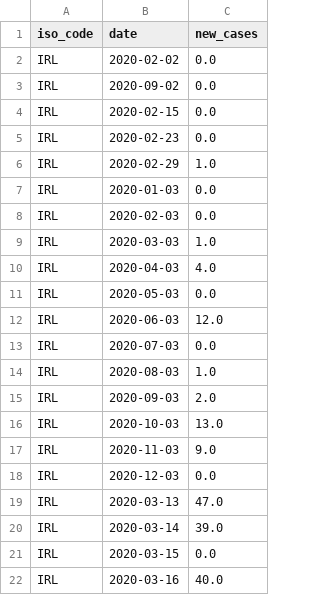
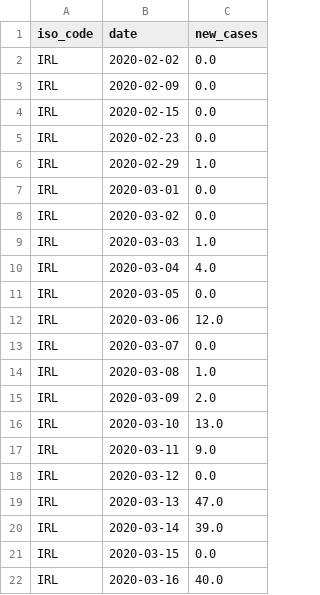
Before and after one commit to MM2020-11/UCDPA_Michael_Madigan, a CSV file: export_dataframe_df_IRL.csv, drawn as a sheet; only a part is shown; the diff covers the shown part only.

```diff
--- a/export_dataframe_df_IRL.csv
+++ b/export_dataframe_df_IRL.csv
@@ -2,3 +2,3 @@ iso_code,date,new_cases
 IRL,2020-02-02,0.0
-IRL,2020-09-02,0.0
+IRL,2020-02-09,0.0
 IRL,2020-02-15,0.0
@@ -6,14 +6,14 @@ IRL,2020-02-23,0.0
 IRL,2020-02-29,1.0
-IRL,2020-01-03,0.0
-IRL,2020-02-03,0.0
+IRL,2020-03-01,0.0
+IRL,2020-03-02,0.0
 IRL,2020-03-03,1.0
-IRL,2020-04-03,4.0
-IRL,2020-05-03,0.0
-IRL,2020-06-03,12.0
-IRL,2020-07-03,0.0
-IRL,2020-08-03,1.0
-IRL,2020-09-03,2.0
-IRL,2020-10-03,13.0
-IRL,2020-11-03,9.0
-IRL,2020-12-03,0.0
+IRL,2020-03-04,4.0
+IRL,2020-03-05,0.0
+IRL,2020-03-06,12.0
+IRL,2020-03-07,0.0
+IRL,2020-03-08,1.0
+IRL,2020-03-09,2.0
+IRL,2020-03-10,13.0
+IRL,2020-03-11,9.0
+IRL,2020-03-12,0.0
 IRL,2020-03-13,47.0
```
Also changed, not shown: 10 added rows and 134 edited cells elsewhere in this file, export_dataframe_merge.csv, 2 other files.
